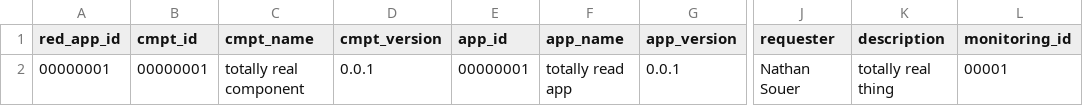
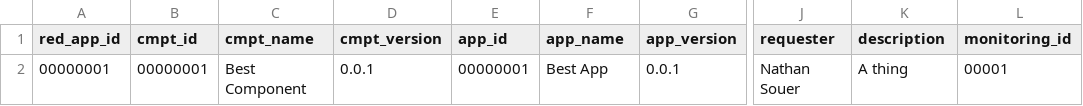
Before and after one commit to sjasthi/sbom2, a CSV file: csv_files/test.csv, drawn as a sheet; only a part is shown, gaps mark what is left out; the diff names each change by its address in the sheet, - before the commit and + after, or states it on an @@ line.

```diff
--- a/csv_files/test.csv
+++ b/csv_files/test.csv
-C2 (cmpt_name): totally real component
+C2 (cmpt_name): Best Component
-F2 (app_name): totally read app
+F2 (app_name): Best App
-K2 (description): totally real thing
+K2 (description): A thing
```
Also changed, not shown: 2 other files.
